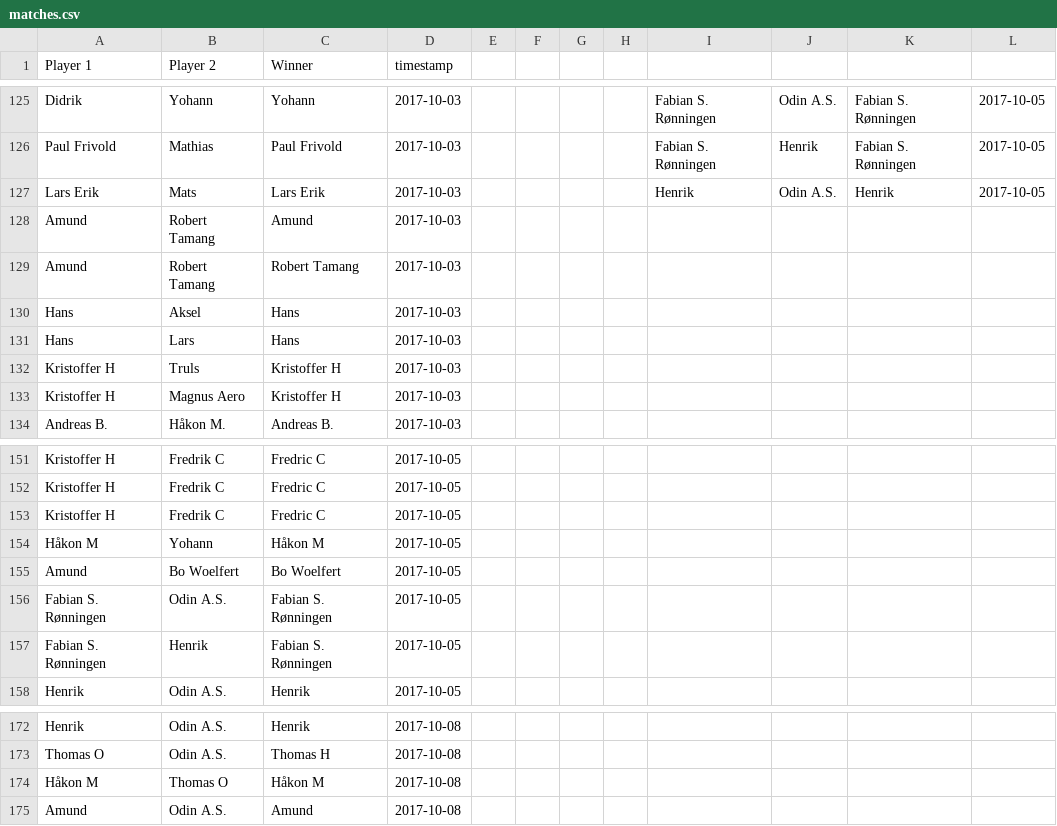
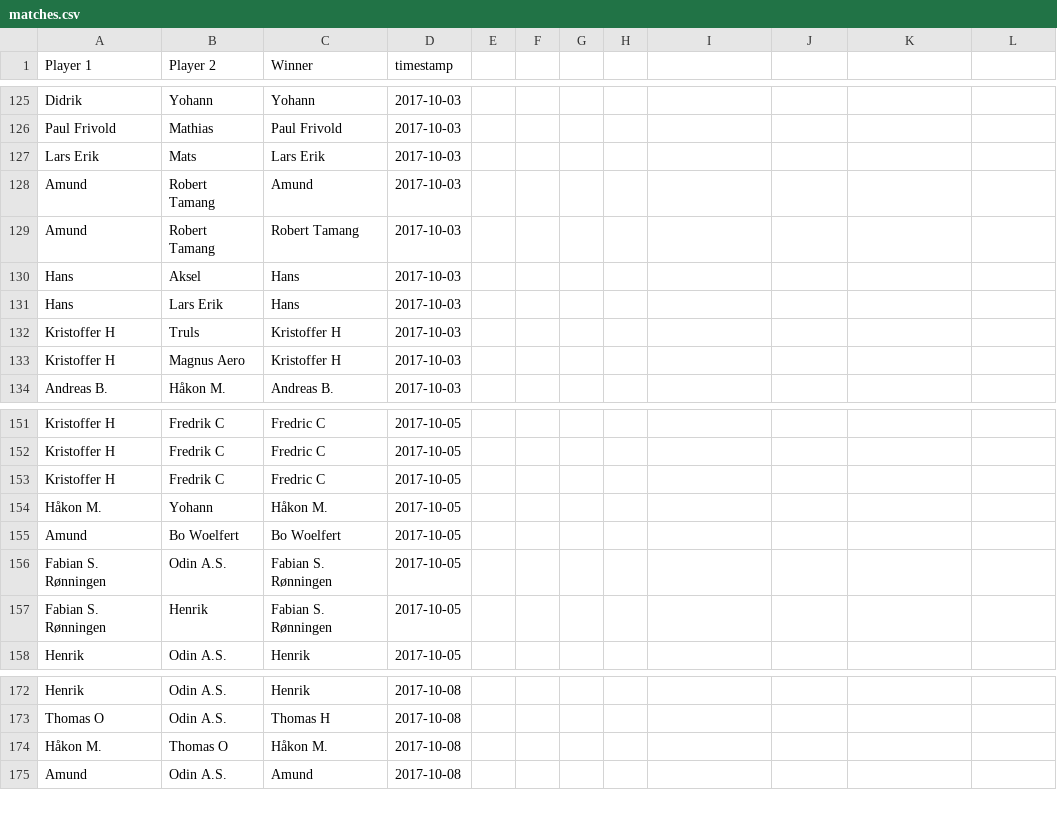
Before and after one commit to Haraldlons/IPK-NTNU-Table-Tennis-ELO-Ladder, a CSV file: matches.csv, drawn as a sheet; only a part is shown, gaps mark what is left out; the diff covers the shown part only; the diff names each change by its address in the sheet, - before the commit and + after, or states it on an @@ line.

```diff
--- a/matches.csv
+++ b/matches.csv
-I125:I126: Fabian S. Rønningen
+I125:I126: (empty)
-J125: Odin A.S.
+J125: (empty)
-K125:K126: Fabian S. Rønningen
+K125:K126: (empty)
-L125:L127: 2017-10-05
+L125:L127: (empty)
-J126: Henrik
+J126: (empty)
-I127: Henrik
+I127: (empty)
-J127: Odin A.S.
+J127: (empty)
-K127: Henrik
+K127: (empty)
-B131 (Player 2): Lars
+B131 (Player 2): Lars Erik
-A154 (Player 1): Håkon M
+A154 (Player 1): Håkon M.
-C154 (Winner): Håkon M
+C154 (Winner): Håkon M.
-A174 (Player 1): Håkon M
+A174 (Player 1): Håkon M.
-C174 (Winner): Håkon M
+C174 (Winner): Håkon M.
```
Also changed, not shown: 52 edited cells elsewhere in this file, elo_leaderboard.csv, players.csv, 3 other files.
